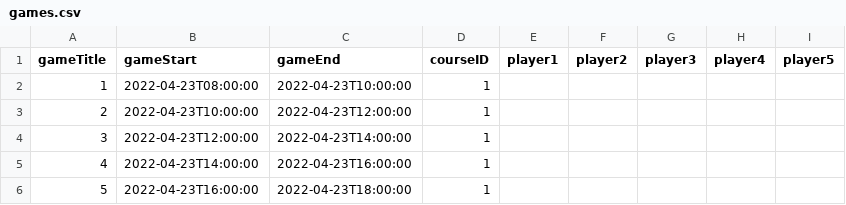
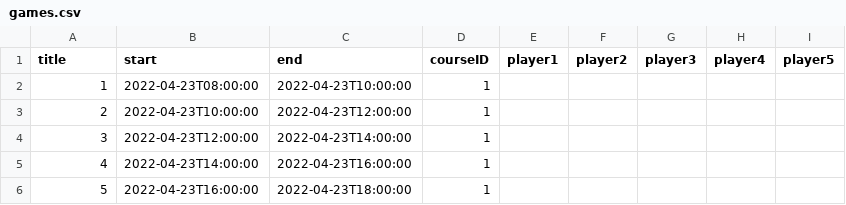
Before and after one commit to NathanCabral/FinalProject, a CSV file: Server/model/Data Import Files/games.csv, drawn as a sheet; only a part is shown.

Commit message:
fixing titles for game DS

```diff
--- a/Server/model/Data Import Files/games.csv
+++ b/Server/model/Data Import Files/games.csv
@@ -1,2 +1,2 @@
-gameTitle,gameStart,gameEnd,courseID,player1,player2,player3,player4,player5
+title,start,end,courseID,player1,player2,player3,player4,player5
 1,2022-04-23T08:00:00,2022-04-23T10:00:00,1,,,,,
```
Also changed, not shown: 2 other files.
